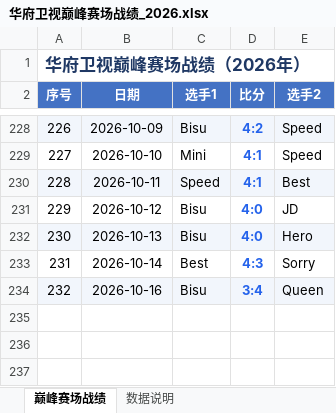
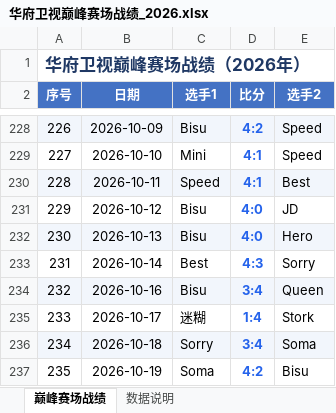
Before and after one commit to yanwx54/peak-arena-ledger, an Excel workbook: 华府卫视巅峰赛场战绩_2026.xlsx, sheet 巅峰赛场战绩, drawn as a sheet; only a part is shown, gaps mark what is left out; values as stored, in another font and other column widths than the file's, no borders; the diff names each change by its address in the sheet, - before the commit and + after, or states it on an @@ line.

Commit message:
chore(data): 同步 2026-10-19（共 235 场）

```diff
--- a/华府卫视巅峰赛场战绩_2026.xlsx (sheet 巅峰赛场战绩)
+++ b/华府卫视巅峰赛场战绩_2026.xlsx (sheet 巅峰赛场战绩)
+row 235: 233 | 2026-10-17 | 迷糊 | 1:4 | Stork
+row 236: 234 | 2026-10-18 | Sorry | 3:4 | Soma
+row 237: 235 | 2026-10-19 | Soma | 4:2 | Bisu
```
Also changed, not shown: sheet 数据说明, 7 other files.
